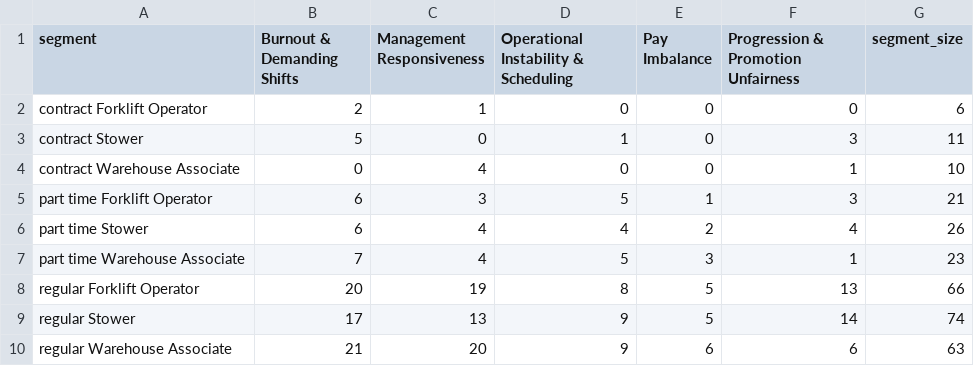
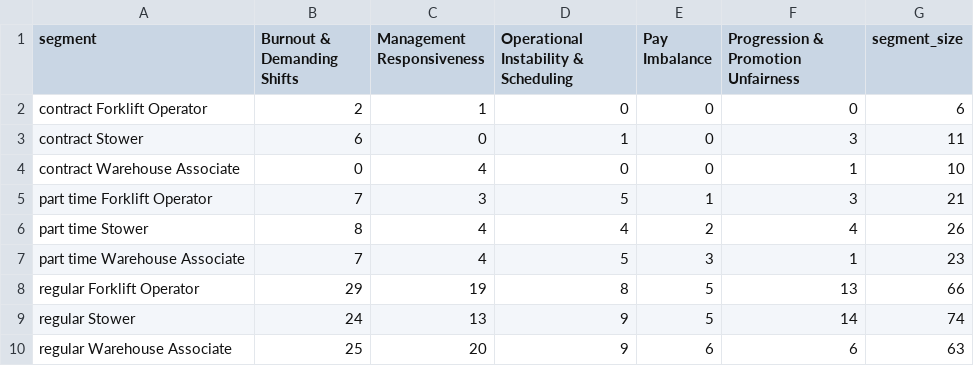
Before and after one commit to uwn-online/employee-attrition-analysis, a CSV file: notebooks/theme_frequency_by_segment.csv, drawn as a sheet.

```diff
--- a/notebooks/theme_frequency_by_segment.csv
+++ b/notebooks/theme_frequency_by_segment.csv
@@ -2,9 +2,9 @@ segment,Burnout & Demanding Shifts,Management Responsiveness,Operational Instabi
 contract Forklift Operator,2,1,0,0,0,6
-contract Stower,5,0,1,0,3,11
+contract Stower,6,0,1,0,3,11
 contract Warehouse Associate,0,4,0,0,1,10
-part time Forklift Operator,6,3,5,1,3,21
-part time Stower,6,4,4,2,4,26
+part time Forklift Operator,7,3,5,1,3,21
+part time Stower,8,4,4,2,4,26
 part time Warehouse Associate,7,4,5,3,1,23
-regular Forklift Operator,20,19,8,5,13,66
-regular Stower,17,13,9,5,14,74
-regular Warehouse Associate,21,20,9,6,6,63
+regular Forklift Operator,29,19,8,5,13,66
+regular Stower,24,13,9,5,14,74
+regular Warehouse Associate,25,20,9,6,6,63
```
Also changed, not shown: 1 other file.
